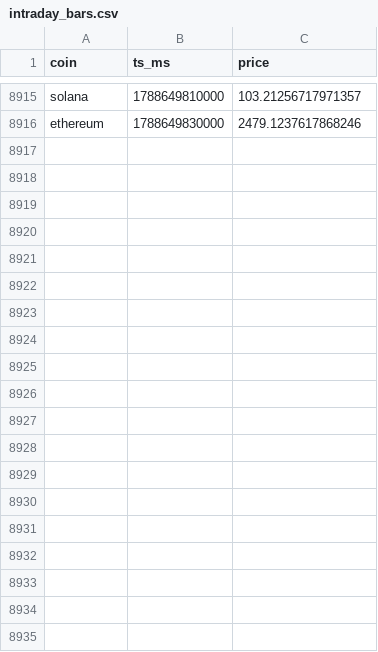
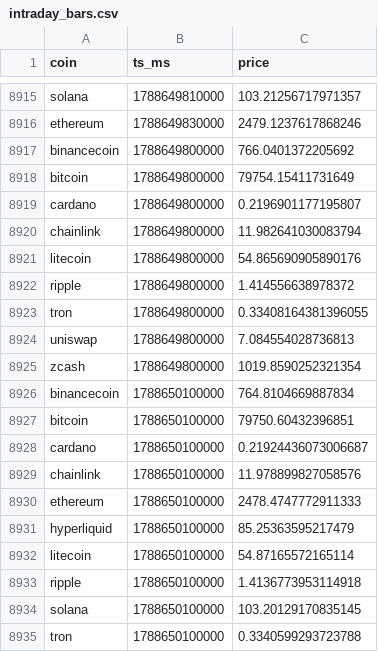
Before and after one commit to Bash-Collects-Crypto/Kirktron, a CSV file: intraday_bars.csv, drawn as a sheet; only a part is shown, gaps mark what is left out; the diff covers the shown part only; the diff names each change by its address in the sheet, - before the commit and + after, or states it on an @@ line.

```diff
--- a/intraday_bars.csv
+++ b/intraday_bars.csv
+row 8917: binancecoin | 1788649800000 | 766.0401372205692
+row 8918: bitcoin | 1788649800000 | 79754.15411731649
+row 8919: cardano | 1788649800000 | 0.2196901177195807
+row 8920: chainlink | 1788649800000 | 11.982641030083794
+row 8921: litecoin | 1788649800000 | 54.865690905890176
+row 8922: ripple | 1788649800000 | 1.414556638978372
+row 8923: tron | 1788649800000 | 0.33408164381396055
+row 8924: uniswap | 1788649800000 | 7.084554028736813
+row 8925: zcash | 1788649800000 | 1019.8590252321354
+row 8926: binancecoin | 1788650100000 | 764.8104669887834
+row 8927: bitcoin | 1788650100000 | 79750.60432396851
+row 8928: cardano | 1788650100000 | 0.21924436073006687
+row 8929: chainlink | 1788650100000 | 11.978899827058576
+row 8930: ethereum | 1788650100000 | 2478.4747772911333
+row 8931: hyperliquid | 1788650100000 | 85.25363595217479
+row 8932: litecoin | 1788650100000 | 54.87165572165114
+row 8933: ripple | 1788650100000 | 1.4136773953114918
+row 8934: solana | 1788650100000 | 103.20129170835145
+row 8935: tron | 1788650100000 | 0.3340599293723788
```
Also changed, not shown: 16 added rows elsewhere in this file, equity_history.csv, gate_census.csv, 7 other files.
